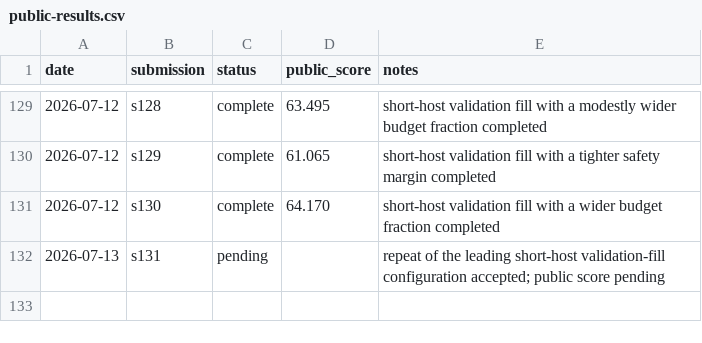
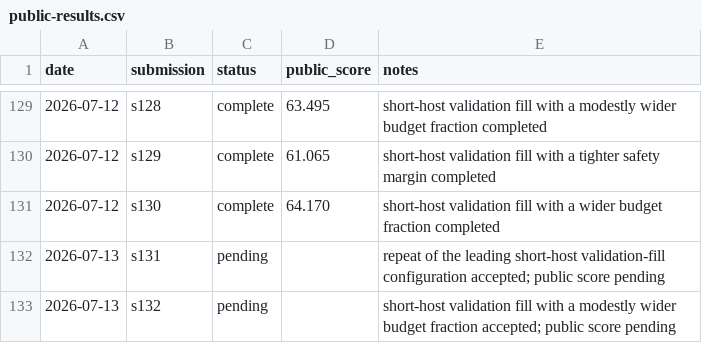
Before and after one commit to Beiciccc/security-eval-experiment-log, a CSV file: results/summary-tables/public-results.csv, drawn as a sheet; only a part is shown, gaps mark what is left out.

Commit message:
Add pending s132 record

```diff
--- a/results/summary-tables/public-results.csv
+++ b/results/summary-tables/public-results.csv
@@ -132 +132,2 @@ date,submission,status,public_score,notes
 2026-07-13,s131,pending,,repeat of the leading short-host validation-fill configuration accepted; public score pending
+2026-07-13,s132,pending,,short-host validation fill with a modestly wider budget fraction accepted; public score pending
```
Also changed, not shown: 4 other files.
